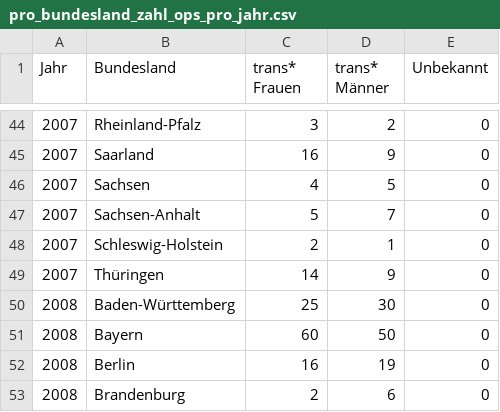
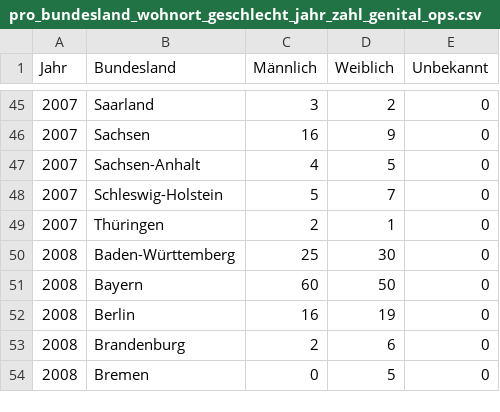
Before and after one commit to joellevtov/geschlechtsangleichende-ops, a CSV file: pro_bundesland_wohnort_geschlecht_jahr_zahl_genital_ops.csv (was pro_bundesland_zahl_ops_pro_jahr.csv), drawn as a sheet; only a part is shown, gaps mark what is left out; the shorter side is filled out with more unchanged rows; the diff covers the shown part only.

```diff
--- a/pro_bundesland_zahl_ops_pro_jahr.csv
+++ b/pro_bundesland_wohnort_geschlecht_jahr_zahl_genital_ops.csv
@@ -1 +1 @@
-Jahr,Bundesland,trans* Frauen,trans* Männer,Unbekannt
+Jahr,Bundesland,Männlich,Weiblich,Unbekannt
@@ -44,7 +45,6 @@ Jahr,Bundesland,trans* Frauen,trans* Männer,Unbekannt
-2007,Rheinland-Pfalz,3,2,0
-2007,Saarland,16,9,0
-2007,Sachsen,4,5,0
-2007,Sachsen-Anhalt,5,7,0
-2007,Schleswig-Holstein,2,1,0
-2007,Thüringen,14,9,0
+2007,Saarland,3,2,0
+2007,Sachsen,16,9,0
+2007,Sachsen-Anhalt,4,5,0
+2007,Schleswig-Holstein,5,7,0
+2007,Thüringen,2,1,0
 2008,Baden-Württemberg,25,30,0
```
Also changed, not shown: 2 added rows, 1 removed row and 25 edited cells elsewhere in this file, 55 other files.
